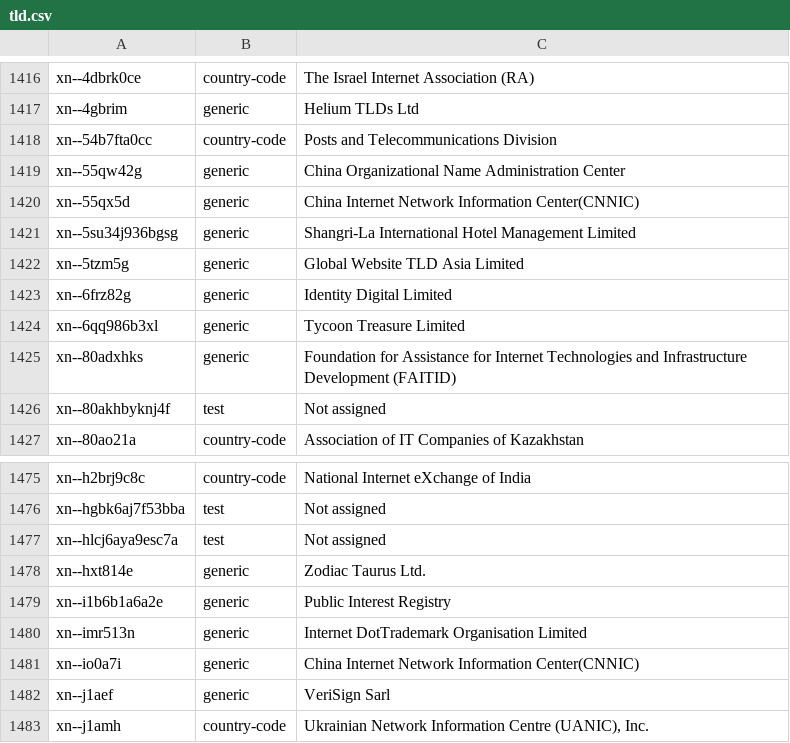
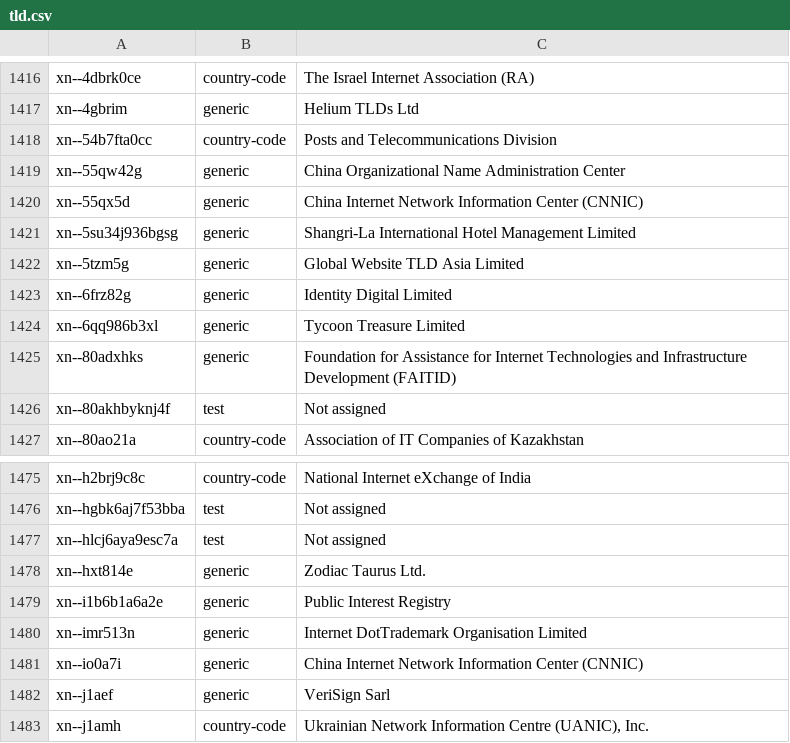
Before and after one commit to gh0stwizard/iana-tld-extractor, a CSV file: tld.csv, drawn as a sheet; only a part is shown, gaps mark what is left out.

```diff
--- a/tld.csv
+++ b/tld.csv
@@ -1419,3 +1419,3 @@
 "xn--55qw42g","generic","China Organizational Name Administration Center"
-"xn--55qx5d","generic","China Internet Network Information Center(CNNIC)"
+"xn--55qx5d","generic","China Internet Network Information Center (CNNIC)"
 "xn--5su34j936bgsg","generic","Shangri-La International Hotel Management Limited"
@@ -1480,3 +1480,3 @@
 "xn--imr513n","generic","Internet DotTrademark Organisation Limited"
-"xn--io0a7i","generic","China Internet Network Information Center(CNNIC)"
+"xn--io0a7i","generic","China Internet Network Information Center (CNNIC)"
 "xn--j1aef","generic","VeriSign Sarl"
```
Also changed, not shown: raw.csv.
